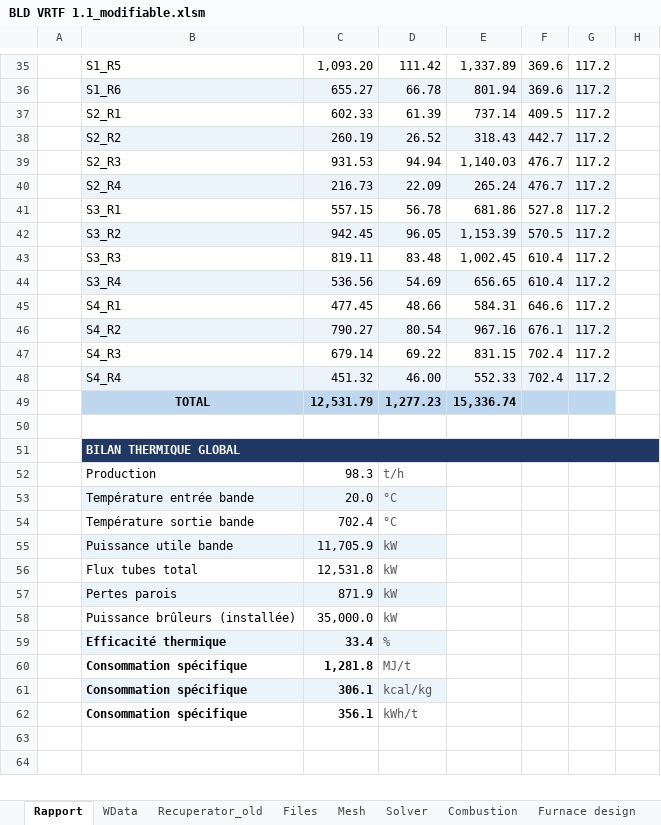
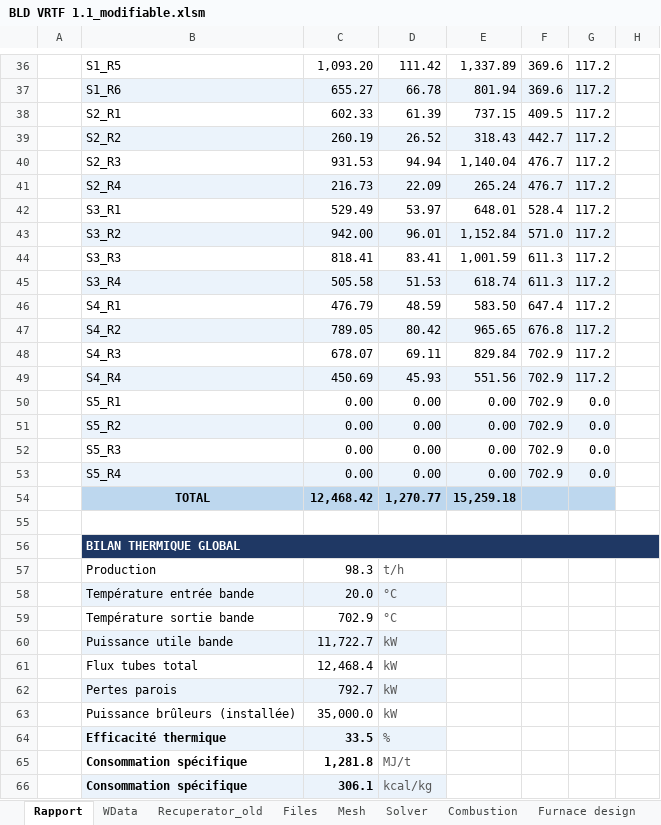
Before and after one commit to duboyfoot/vrtf, an Excel workbook: BLD VRTF 1.1_modifiable.xlsm, sheet Rapport, drawn as a sheet; only a part is shown, gaps mark what is left out; the shorter side is filled out with more unchanged rows; values as stored, in another font and other column widths than the file's, no borders; removed rows and columns are numbered as before the commit, all else as after; the diff covers the shown part only; the diff names each change by its address in the sheet, - before the commit and + after, or states it on an @@ line.

```diff
--- a/BLD VRTF 1.1_modifiable.xlsm (sheet Rapport)
+++ b/BLD VRTF 1.1_modifiable.xlsm (sheet Rapport)
-E38: 737.14
+E38: 737.15
-E40: 1,140.03
+E40: 1,140.04
-row 41:  | S3_R1 | 557.15 | 56.78 | 681.86 | 527.8 | 117.2
-row 42:  | S3_R2 | 942.45 | 96.05 | 1,153.39 | 570.5 | 117.2
-row 43:  | S3_R3 | 819.11 | 83.48 | 1,002.45 | 610.4 | 117.2
-row 44:  | S3_R4 | 536.56 | 54.69 | 656.65 | 610.4 | 117.2
-row 45:  | S4_R1 | 477.45 | 48.66 | 584.31 | 646.6 | 117.2
-row 46:  | S4_R2 | 790.27 | 80.54 | 967.16 | 676.1 | 117.2
-row 47:  | S4_R3 | 679.14 | 69.22 | 831.15 | 702.4 | 117.2
-row 48:  | S4_R4 | 451.32 | 46.00 | 552.33 | 702.4 | 117.2
-row 49:  | TOTAL | 12,531.79 | 1,277.23 | 15,336.74
+row 42:  | S3_R1 | 529.49 | 53.97 | 648.01 | 528.4 | 117.2
+row 43:  | S3_R2 | 942.00 | 96.01 | 1,152.84 | 571.0 | 117.2
+row 44:  | S3_R3 | 818.41 | 83.41 | 1,001.59 | 611.3 | 117.2
+row 45:  | S3_R4 | 505.58 | 51.53 | 618.74 | 611.3 | 117.2
+row 46:  | S4_R1 | 476.79 | 48.59 | 583.50 | 647.4 | 117.2
+row 47:  | S4_R2 | 789.05 | 80.42 | 965.65 | 676.8 | 117.2
+row 48:  | S4_R3 | 678.07 | 69.11 | 829.84 | 702.9 | 117.2
+row 49:  | S4_R4 | 450.69 | 45.93 | 551.56 | 702.9 | 117.2
+row 50:  | S5_R1 | 0.00 | 0.00 | 0.00 | 702.9 | 0.0
+row 51:  | S5_R2 | 0.00 | 0.00 | 0.00 | 702.9 | 0.0
+row 52:  | S5_R3 | 0.00 | 0.00 | 0.00 | 702.9 | 0.0
+row 53:  | S5_R4 | 0.00 | 0.00 | 0.00 | 702.9 | 0.0
+row 54:  | TOTAL | 12,468.42 | 1,270.77 | 15,259.18
-C59: 702.4
+C59: 702.9
-C60: 11,705.9
+C60: 11,722.7
-C61: 12,531.8
+C61: 12,468.4
-C62: 871.9
+C62: 792.7
-C64: 33.4
+C64: 33.5
```
Also changed, not shown: 3 added rows, 2 removed rows, 5 edited cells and cell formats elsewhere in this sheet, sheet Results, sheet Furnace design, sheet ResultsHEAT, 1 other file.
